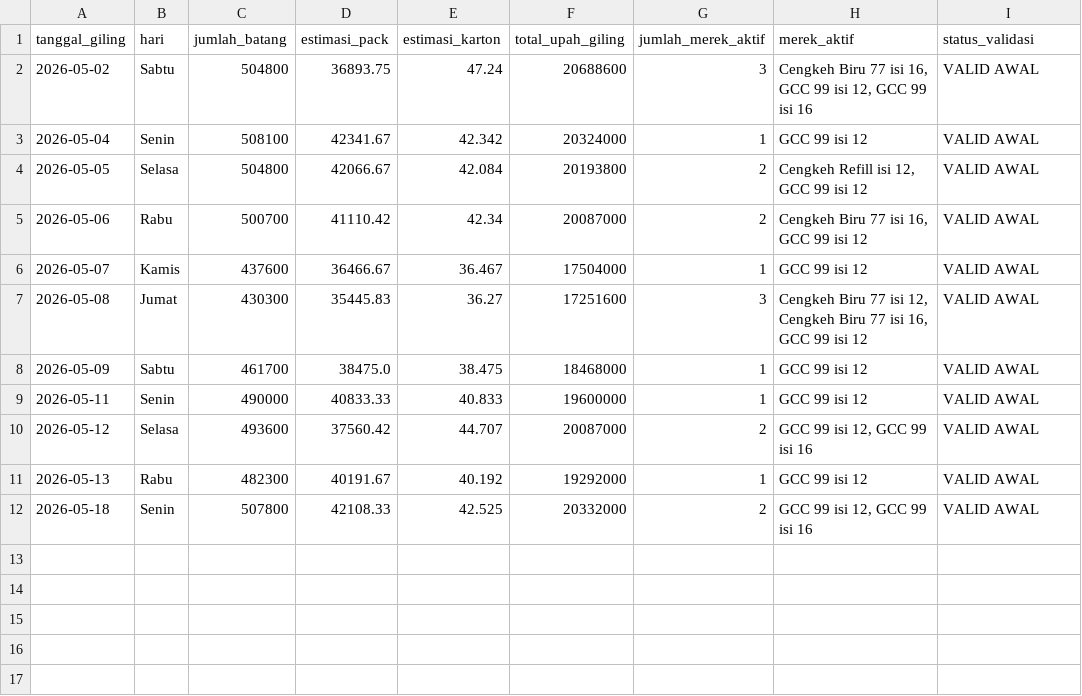
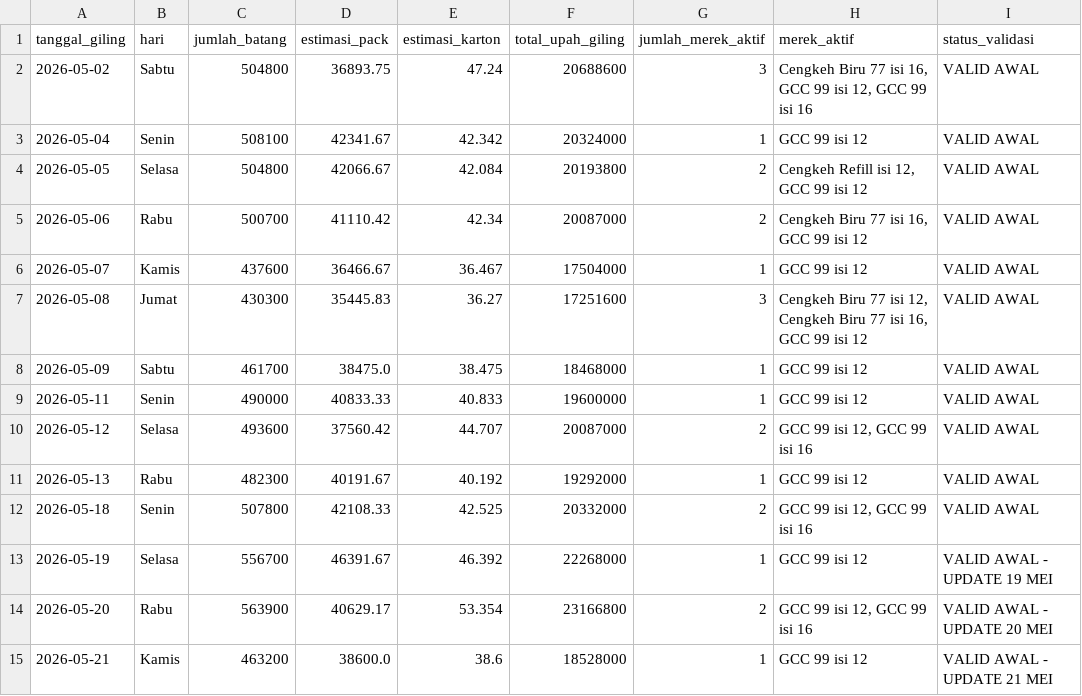
Before and after one commit to cengkehsigaret99-del/BAL-99-Work-Assistant-Cockpit, a CSV file: rekap_giling_harian_mei_2026.csv, drawn as a sheet.

Commit message:
Update rekap giling harian Mei sampai 21 Mei

```diff
--- a/rekap_giling_harian_mei_2026.csv
+++ b/rekap_giling_harian_mei_2026.csv
@@ -12 +12,4 @@
 2026-05-18,Senin,507800,42108.33,42.525,20332000,2,"GCC 99 isi 12, GCC 99 isi 16",VALID AWAL
+2026-05-19,Selasa,556700,46391.67,46.392,22268000,1,GCC 99 isi 12,VALID AWAL - UPDATE 19 MEI
+2026-05-20,Rabu,563900,40629.17,53.354,23166800,2,"GCC 99 isi 12, GCC 99 isi 16",VALID AWAL - UPDATE 20 MEI
+2026-05-21,Kamis,463200,38600.0,38.6,18528000,1,GCC 99 isi 12,VALID AWAL - UPDATE 21 MEI
```
